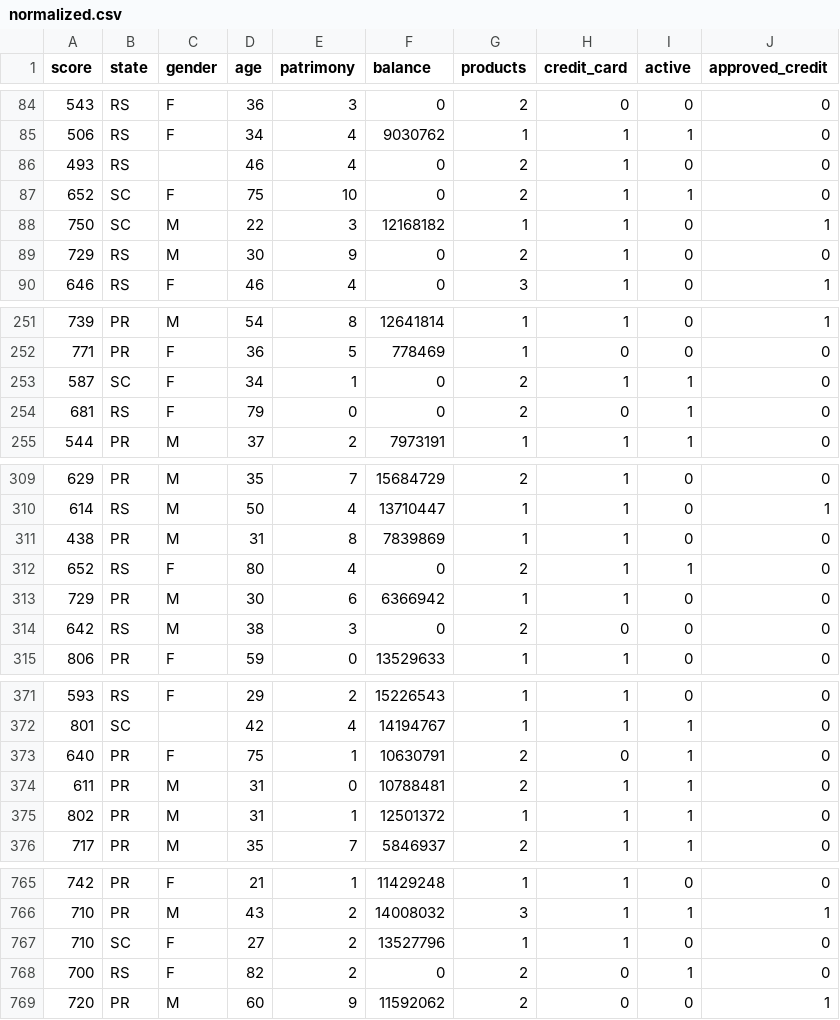
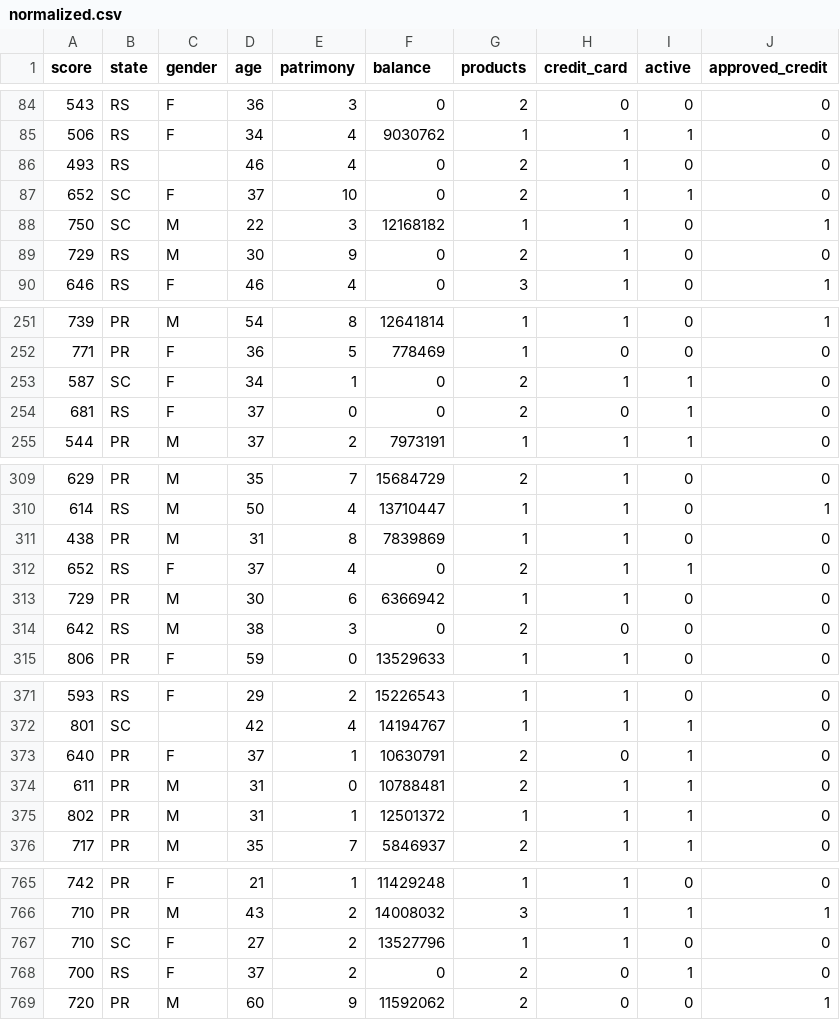
Before and after one commit to lacymelo/IA-turma-2020, a CSV file: dataset/normalized.csv, drawn as a sheet; only a part is shown, gaps mark what is left out.

```diff
--- a/dataset/normalized.csv
+++ b/dataset/normalized.csv
@@ -86,3 +86,3 @@ score,state,gender,age,patrimony,balance,products,credit_card,active,approved_cr
 493,RS,,46,4,0,2,1,0,0
-652,SC,F,75,10,0,2,1,1,0
+652,SC,F,37,10,0,2,1,1,0
 750,SC,M,22,3,12168182,1,1,0,1
@@ -253,3 +253,3 @@ score,state,gender,age,patrimony,balance,products,credit_card,active,approved_cr
 587,SC,F,34,1,0,2,1,1,0
-681,RS,F,79,0,0,2,0,1,0
+681,RS,F,37,0,0,2,0,1,0
 544,PR,M,37,2,7973191,1,1,1,0
@@ -311,3 +311,3 @@ score,state,gender,age,patrimony,balance,products,credit_card,active,approved_cr
 438,PR,M,31,8,7839869,1,1,0,0
-652,RS,F,80,4,0,2,1,1,0
+652,RS,F,37,4,0,2,1,1,0
 729,PR,M,30,6,6366942,1,1,0,0
@@ -372,3 +372,3 @@ score,state,gender,age,patrimony,balance,products,credit_card,active,approved_cr
 801,SC,,42,4,14194767,1,1,1,0
-640,PR,F,75,1,10630791,2,0,1,0
+640,PR,F,37,1,10630791,2,0,1,0
 611,PR,M,31,0,10788481,2,1,1,0
@@ -767,3 +767,3 @@ score,state,gender,age,patrimony,balance,products,credit_card,active,approved_cr
 710,SC,F,27,2,13527796,1,1,0,0
-700,RS,F,82,2,0,2,0,1,0
+700,RS,F,37,2,0,2,0,1,0
 720,PR,M,60,9,11592062,2,0,0,1
```
Also changed, not shown: 3 other files.
